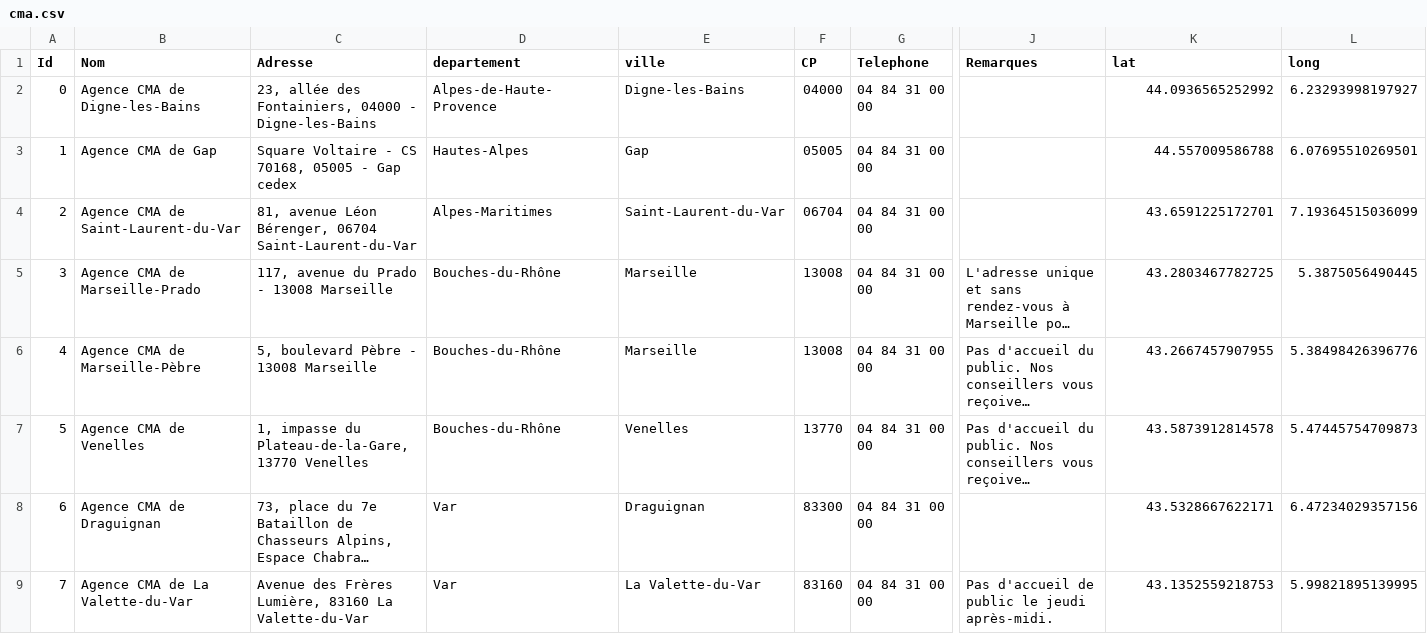
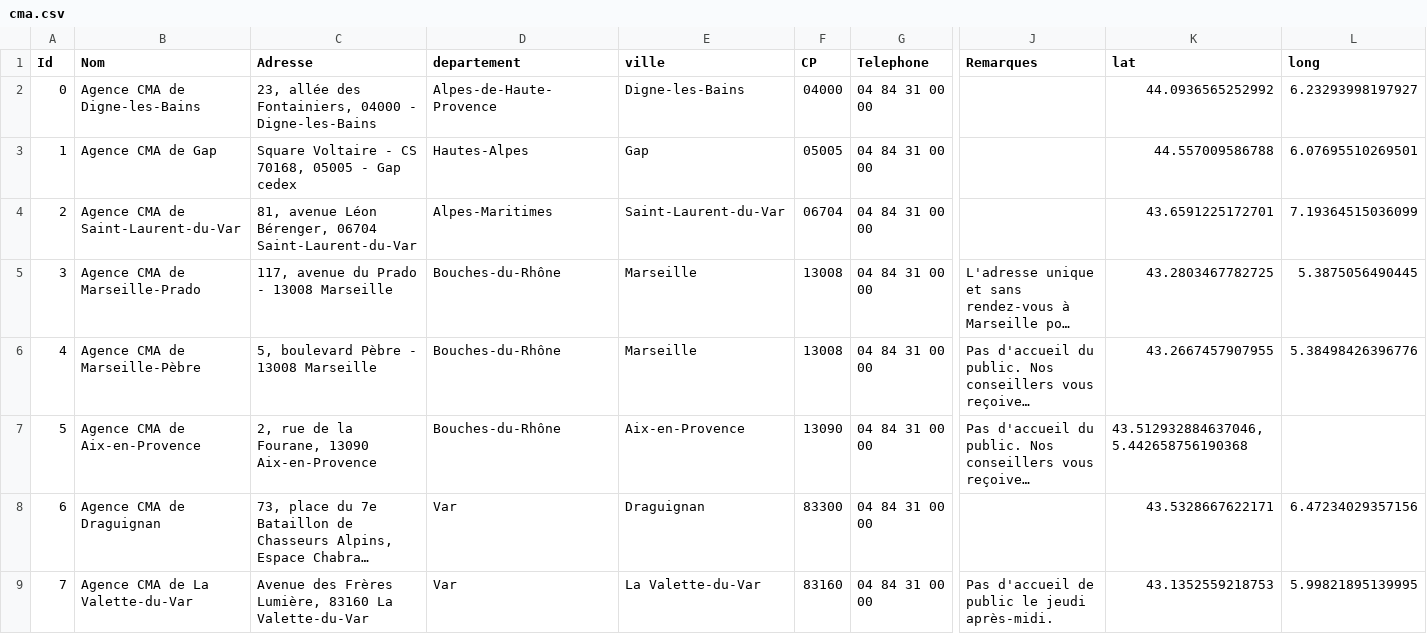
Before and after one commit to Devcmar/MAP-CMA-CFA, a CSV file: data/cma.csv, drawn as a sheet; only a part is shown, gaps mark what is left out; long unchanged cells end in …; the diff names each change by its address in the sheet, - before the commit and + after, or states it on an @@ line.

Commit message:
Update cma.csv

```diff
--- a/data/cma.csv
+++ b/data/cma.csv
-B7 (Nom): Agence CMA de Venelles
+B7 (Nom): Agence CMA de Aix-en-Provence
-C7 (Adresse): 1, impasse du Plateau-de-la-Gare, 13770 Venelles
+C7 (Adresse): 2, rue de la Fourane, 13090 Aix-en-Provence
-E7 (ville): Venelles
+E7 (ville): Aix-en-Provence
-F7 (CP): 13770
+F7 (CP): 13090
-K7 (lat): 43.5873912814578
+K7 (lat): 43.512932884637046, 5.442658756190368
-L7 (long): 5.47445754709873
+L7 (long): (empty)
```
